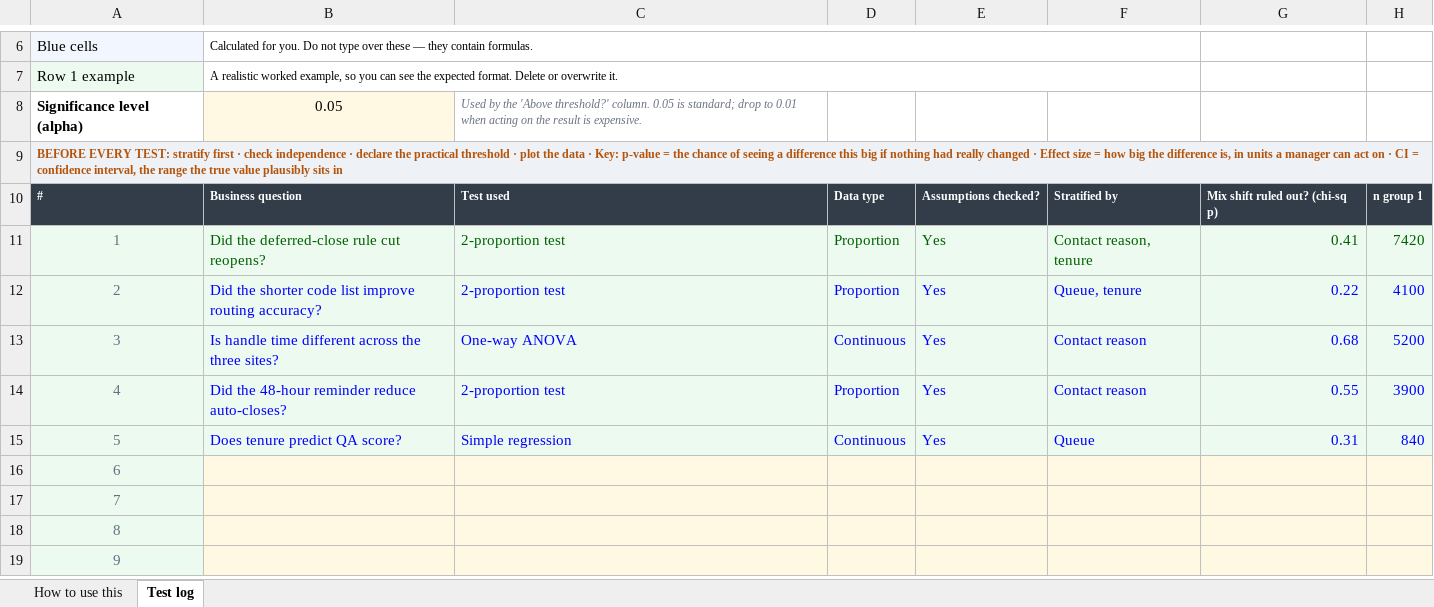
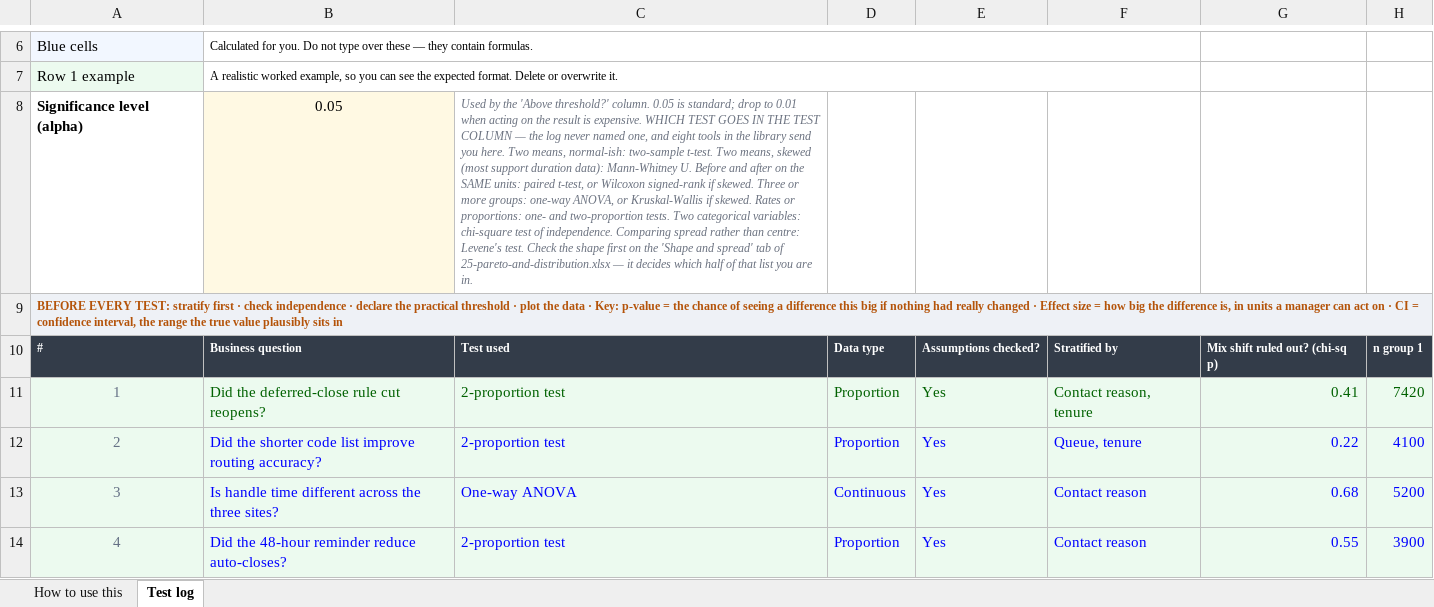
Before and after one commit to Maniwar/six-sigma-blackbelt-support-ops, an Excel workbook: templates/13-hypothesis-test-log.xlsx, sheet Test log, drawn as a sheet; only a part is shown, gaps mark what is left out; the shorter side is filled out with more unchanged rows; values as stored, in another font and other column widths than the file's, no borders; charts and pictures and conditional formats not drawn; the diff names each change by its address in the sheet, - before the commit and + after, or states it on an @@ line.

Commit message:
Check that a tool links to a template about that tool
"Linear and multiple regression" pointed at a narrative document for as long as
both existed, and a reader found it, not the build. The tool library and the
template pack were written separately and joined by a hand-typed slug that no
check ever read — the same gap as every other one this week: nobody was
comparing the two things that had to agree.

verify.py now reads every tool's name against the full text of the template it
links to. Four survived the regression fix, and all four were the same defect
wearing a different hat — a template that does the job without ever saying so:

  * the hypothesis test log never named a single test, though eight tools in
    the library send you here to run one. It now lists which test belongs in
    the Test column for each shape of question, and points at the tab that
    tells you which shape you have.
  * the distribution tab assesses normality and never used the word, so the
    tool called "Normality assessment" landed somewhere that looked unrelated.

Writing the check took two attempts. The first let the last tool block run to
the end of the file, swallowing the whole template grid and reporting thirty
spurious hits — each tool is bounded at its own </details> now.

Also: the D4 constant was the only one of A2/D3/D4 with no explanation beside
it.

450 verify checks, 38/38 charts, 76 visual checks, 147 mutants killed, all
property checks pass.

```diff
--- a/templates/13-hypothesis-test-log.xlsx (sheet Test log)
+++ b/templates/13-hypothesis-test-log.xlsx (sheet Test log)
-C8: …is expensive.
+C8: …is expensive. WHICH TEST GOES IN THE TEST COLUMN — the log never named one, and eight tools in the library send you here. Two means, normal-ish: two-sample t-test. Two means, skewed (most support duration data): Mann-Whitney U. Before and after on the SAME units: paired t-test, or Wilcoxon signed-rank if skewed. Three or more groups: one-way ANOVA, or Kruskal-Wallis if skewed. Rates or proportions: one- and two-proportion tests. Two categorical variables: chi-square test of independence. Comparing spread rather than centre: Levene's test. Check the shape first on the 'Shape and spread' tab of 25-pareto-and-distribution.xlsx — it decides which half of that list you are in.
```
Also changed, not shown: templates/05-data-collection-plan.xlsx, templates/10-value-stream-map.xlsx, 23 other files.
